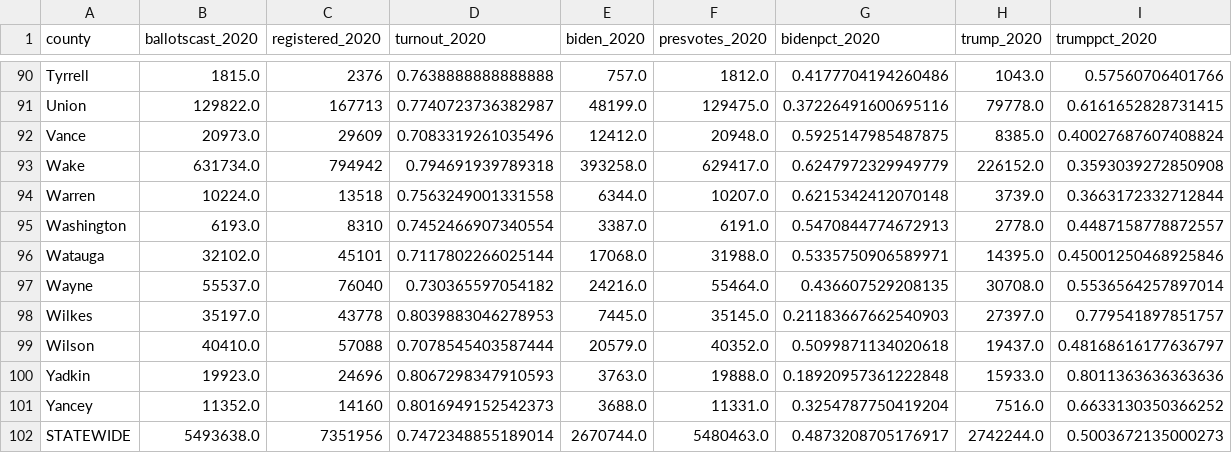
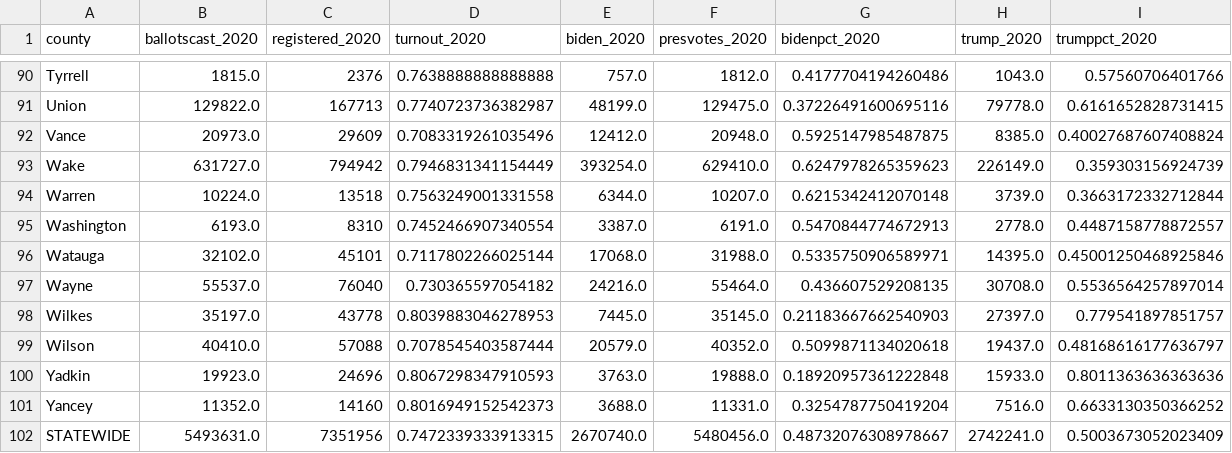
Before and after one commit to blu3r4d0n/electiondata, a CSV file: electionnight/nc/results_2020.csv, drawn as a sheet; only a part is shown, gaps mark what is left out.

```diff
--- a/electionnight/nc/results_2020.csv
+++ b/electionnight/nc/results_2020.csv
@@ -92,3 +92,3 @@ Union,129822.0,167713,0.7740723736382987,48199.0,129475.0,0.37226491600695116,79
 Vance,20973.0,29609,0.7083319261035496,12412.0,20948.0,0.5925147985487875,8385.0,0.40027687607408824
-Wake,631734.0,794942,0.794691939789318,393258.0,629417.0,0.6247972329949779,226152.0,0.3593039272850908
+Wake,631727.0,794942,0.7946831341154449,393254.0,629410.0,0.6247978265359623,226149.0,0.359303156924739
 Warren,10224.0,13518,0.7563249001331558,6344.0,10207.0,0.6215342412070148,3739.0,0.3663172332712844
@@ -101,2 +101,2 @@ Yadkin,19923.0,24696,0.8067298347910593,3763.0,19888.0,0.18920957361222848,15933
 Yancey,11352.0,14160,0.8016949152542373,3688.0,11331.0,0.3254787750419204,7516.0,0.6633130350366252
-STATEWIDE,5493638.0,7351956,0.7472348855189014,2670744.0,5480463.0,0.4873208705176917,2742244.0,0.5003672135000273
+STATEWIDE,5493631.0,7351956,0.7472339333913315,2670740.0,5480456.0,0.48732076308978667,2742241.0,0.5003673052023409
```
Also changed, not shown: electionnight/nc/results.csv, 2 other files.
